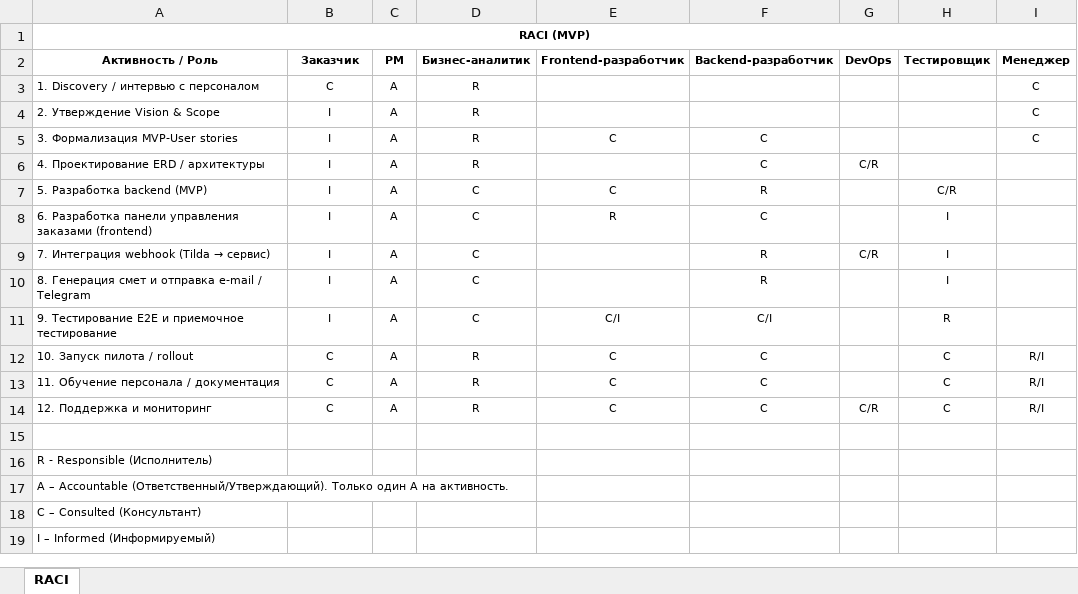
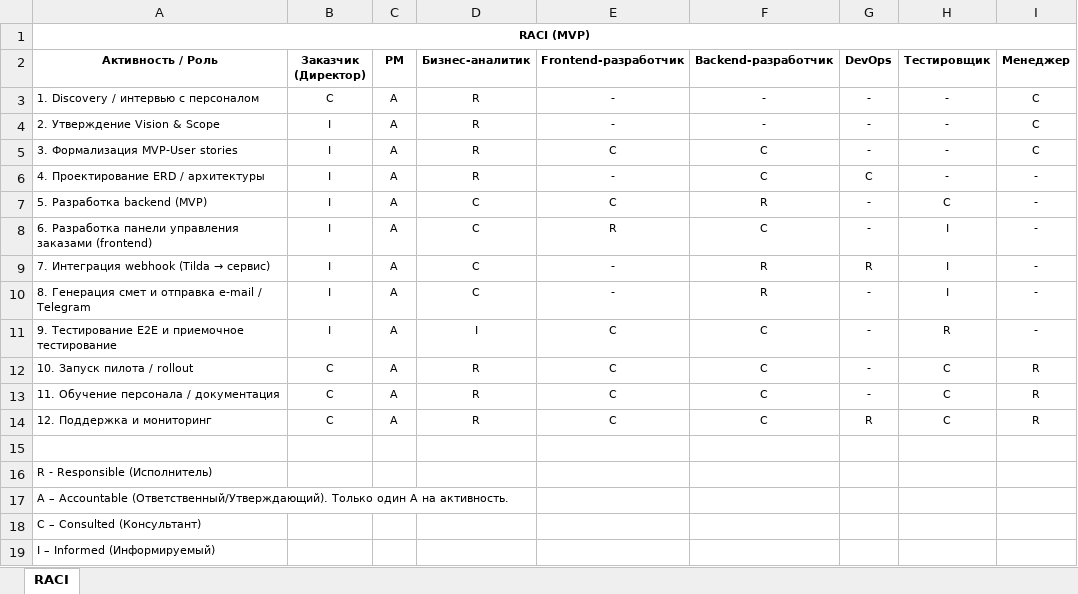
Before and after one commit to MariiaErmakova/business-analytics-portfolio, an Excel workbook: projects/unified-order-management-catering/01_Vision&Scope/01.2_RACI.xlsx, sheet RACI, drawn as a sheet; values as stored, in another font and other column widths than the file's, no borders; the diff names each change by its address in the sheet, - before the commit and + after, or states it on an @@ line.

```diff
--- a/projects/unified-order-management-catering/01_Vision&Scope/01.2_RACI.xlsx (sheet RACI)
+++ b/projects/unified-order-management-catering/01_Vision&Scope/01.2_RACI.xlsx (sheet RACI)
-B2: Заказчик
+B2: Заказчик (Директор)
-E3:E4 (Frontend-разработчик): (empty)
+E3:E4 (Frontend-разработчик): -
-F3:F4 (Backend-разработчик): (empty)
+F3:F4 (Backend-разработчик): -
-G3:G5 (DevOps): (empty)
+G3:G5 (DevOps): -
-H3:H6 (Тестировщик): (empty)
+H3:H6 (Тестировщик): -
-E6 (Frontend-разработчик): (empty)
+E6 (Frontend-разработчик): -
-G6 (DevOps): C/R
+G6 (DevOps): С
-I6:I11 (Менеджер): (empty)
+I6:I11 (Менеджер): -
-G7:G8 (DevOps): (empty)
+G7:G8 (DevOps): -
-H7 (Тестировщик): C/R
+H7 (Тестировщик): С
-E9:E10 (Frontend-разработчик): (empty)
+E9:E10 (Frontend-разработчик): -
-G9 (DevOps): C/R
+G9 (DevOps): R
-G10:G13 (DevOps): (empty)
+G10:G13 (DevOps): -
-D11 (Бизнес-аналитик): C
+D11 (Бизнес-аналитик): I
-E11 (Frontend-разработчик): C/I
+E11 (Frontend-разработчик): C
-F11 (Backend-разработчик): C/I
+F11 (Backend-разработчик): C
-I12:I14 (Менеджер): R/I
+I12:I14 (Менеджер): R
-G14 (DevOps): C/R
+G14 (DevOps): R
```
Also changed, not shown: projects/unified-order-management-catering/08_Backlog_RICE_RTM.xlsx, 3 other files.
